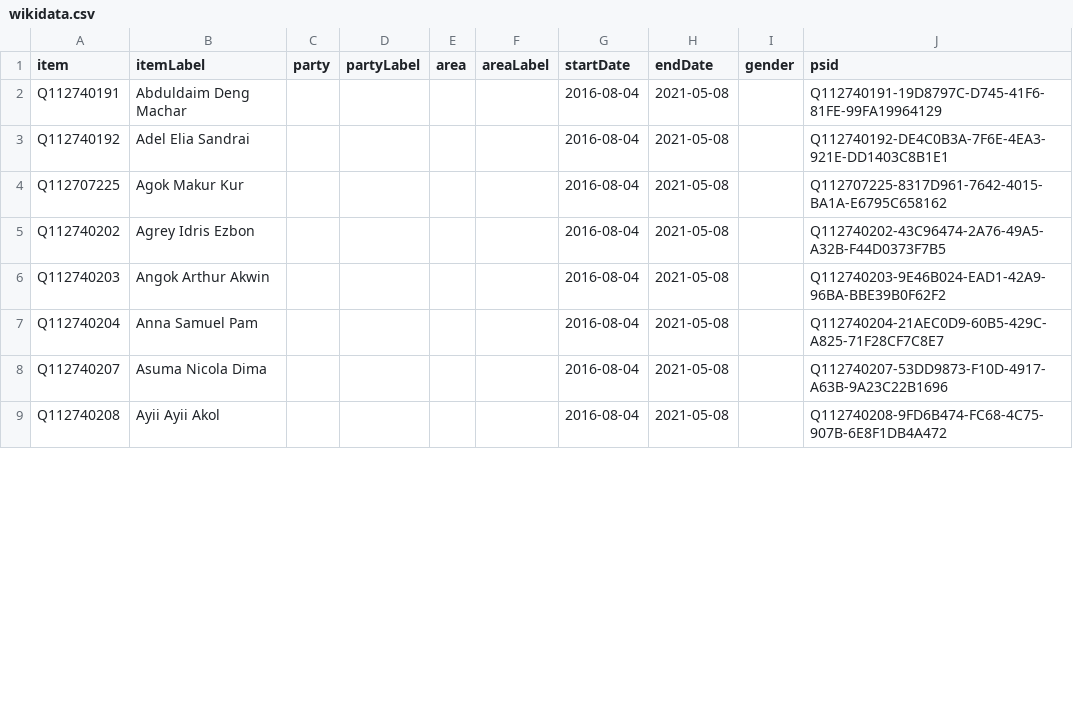
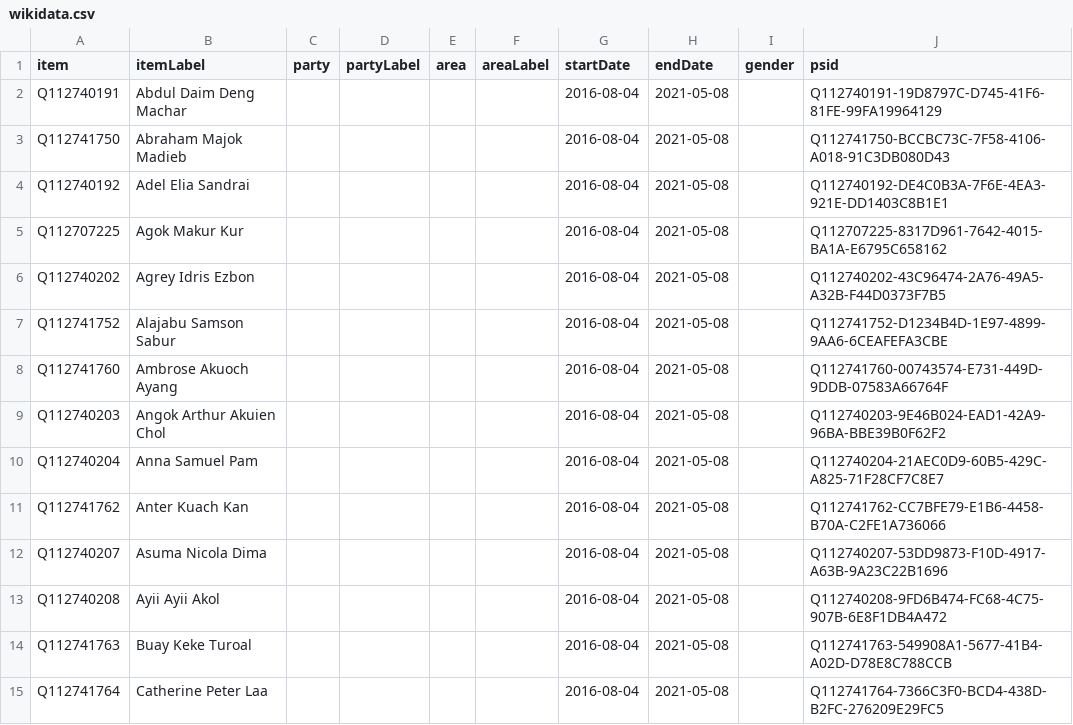
Before and after one commit to every-politician-scrapers/south-sudan, a CSV file: sources/legislature/2016-IO-Deng/wikidata.csv, drawn as a sheet; only a part is shown; the diff covers the shown part only.

```diff
--- a/sources/legislature/2016-IO-Deng/wikidata.csv
+++ b/sources/legislature/2016-IO-Deng/wikidata.csv
@@ -1,3 +1,4 @@
 item,itemLabel,party,partyLabel,area,areaLabel,startDate,endDate,gender,psid
-Q112740191,Abduldaim Deng Machar,,,,,2016-08-04,2021-05-08,,Q112740191-19D8797C-D745-41F6-81FE-99FA19964129
+Q112740191,Abdul Daim Deng Machar,,,,,2016-08-04,2021-05-08,,Q112740191-19D8797C-D745-41F6-81FE-99FA19964129
+Q112741750,Abraham Majok Madieb,,,,,2016-08-04,2021-05-08,,Q112741750-BCCBC73C-7F58-4106-A018-91C3DB080D43
 Q112740192,Adel Elia Sandrai,,,,,2016-08-04,2021-05-08,,Q112740192-DE4C0B3A-7F6E-4EA3-921E-DD1403C8B1E1
@@ -5,5 +6,10 @@ Q112707225,Agok Makur Kur,,,,,2016-08-04,2021-05-08,,Q112707225-8317D961-7642-40
 Q112740202,Agrey Idris Ezbon,,,,,2016-08-04,2021-05-08,,Q112740202-43C96474-2A76-49A5-A32B-F44D0373F7B5
-Q112740203,Angok Arthur Akwin,,,,,2016-08-04,2021-05-08,,Q112740203-9E46B024-EAD1-42A9-96BA-BBE39B0F62F2
+Q112741752,Alajabu Samson Sabur,,,,,2016-08-04,2021-05-08,,Q112741752-D1234B4D-1E97-4899-9AA6-6CEAFEFA3CBE
+Q112741760,Ambrose Akuoch Ayang,,,,,2016-08-04,2021-05-08,,Q112741760-00743574-E731-449D-9DDB-07583A66764F
+Q112740203,Angok Arthur Akuien Chol,,,,,2016-08-04,2021-05-08,,Q112740203-9E46B024-EAD1-42A9-96BA-BBE39B0F62F2
 Q112740204,Anna Samuel Pam,,,,,2016-08-04,2021-05-08,,Q112740204-21AEC0D9-60B5-429C-A825-71F28CF7C8E7
+Q112741762,Anter Kuach Kan,,,,,2016-08-04,2021-05-08,,Q112741762-CC7BFE79-E1B6-4458-B70A-C2FE1A736066
 Q112740207,Asuma Nicola Dima,,,,,2016-08-04,2021-05-08,,Q112740207-53DD9873-F10D-4917-A63B-9A23C22B1696
 Q112740208,Ayii Ayii Akol,,,,,2016-08-04,2021-05-08,,Q112740208-9FD6B474-FC68-4C75-907B-6E8F1DB4A472
+Q112741763,Buay Keke Turoal,,,,,2016-08-04,2021-05-08,,Q112741763-549908A1-5677-41B4-A02D-D78E8C788CCB
+Q112741764,Catherine Peter Laa,,,,,2016-08-04,2021-05-08,,Q112741764-7366C3F0-BCD4-438D-B2FC-276209E29FC5
```
Also changed, not shown: 23 added rows and 13 edited cells elsewhere in this file, sources/legislature/2016-IO-Deng/scraped.csv, 2 other files.
